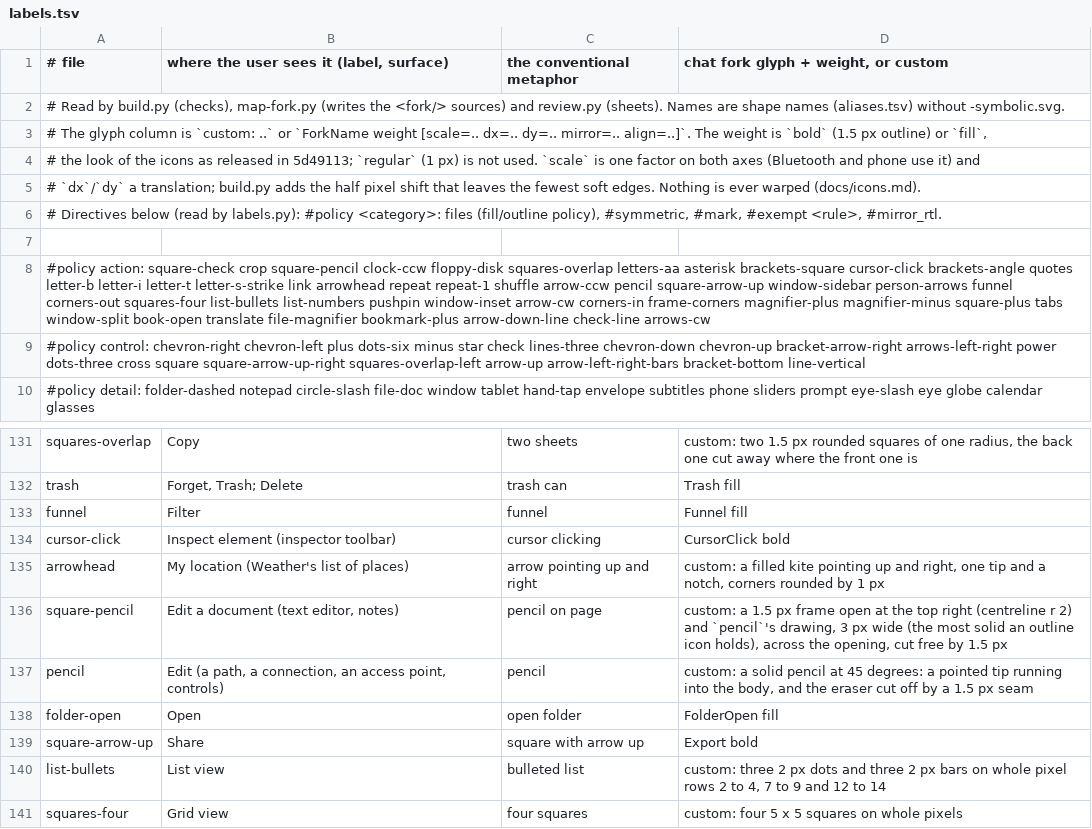
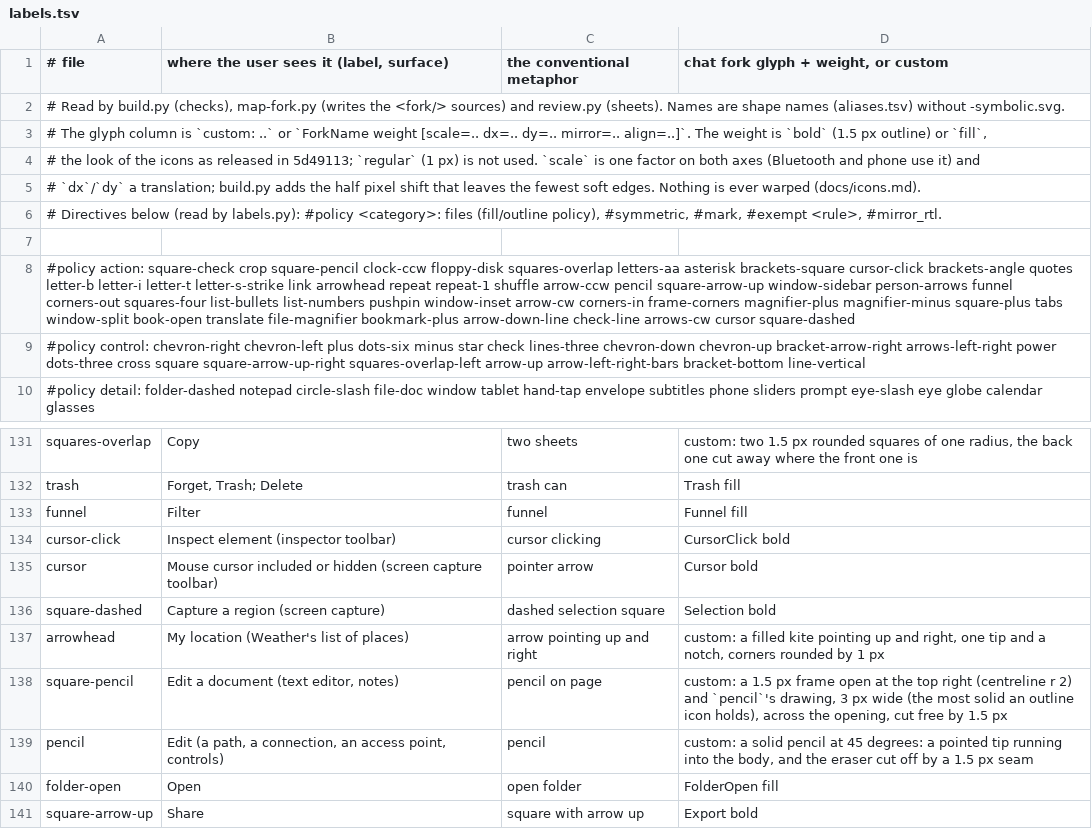
Before and after one commit to kierandrewett/bingux, a TSV file: scripts/icons/labels.tsv, drawn as a sheet; only a part is shown, gaps mark what is left out; the shorter side is filled out with more unchanged rows.

Commit message:
refactor(icons): the capture tool uses shape names, its hand-made icons become aliases
Kieran asked for the shape names to be the only names, with every older custom name kept as an alias.
The crate and pack icons were already renamed on this branch (0 gaps against bingux-doop docs/icon-names.md).
The last custom names were the shell's hand-made 24 px capture-* drawings.

- capture-back/camera/close/screen/settings/video/window merge into chevron-left, camera, cross, monitor,
  sliders, video-camera and squares-overlap, as the approved naming table says.
- cursor (fork Cursor bold) and square-dashed (fork Selection bold) are new crate icons, with Icon variants,
  labels, groups and golden entries (only these two entries approved).
- capture-* and control-centre are aliases in aliases.tsv; the hand-made files are removed.
- CaptureTool.qml and CaptureOptions.qml ask BinguxIcons.source() for the shape names.

Checked: map-fork.py --check, build.py --check, ui-lint, taxonomy-check, rustfmt, format-qt;
golden.py reports only arrows-left-right and folder-dashed, which already lacked golden entries.
CaptureInteractionTest, CapturePreviewTest and CaptureRequestTest pass in headless sway.
Not checked: cargo build/test (no cargo on the desk; needs an a37 box).

```diff
--- a/scripts/icons/labels.tsv
+++ b/scripts/icons/labels.tsv
@@ -7,3 +7,3 @@
 
-#policy action: square-check crop square-pencil clock-ccw floppy-disk squares-overlap letters-aa asterisk brackets-square cursor-click brackets-angle quotes letter-b letter-i letter-t letter-s-strike link arrowhead repeat repeat-1 shuffle arrow-ccw pencil square-arrow-up window-sidebar person-arrows funnel corners-out squares-four list-bullets list-numbers pushpin window-inset arrow-cw corners-in frame-corners magnifier-plus magnifier-minus square-plus tabs window-split book-open translate file-magnifier bookmark-plus arrow-down-line check-line arrows-cw
+#policy action: square-check crop square-pencil clock-ccw floppy-disk squares-overlap letters-aa asterisk brackets-square cursor-click brackets-angle quotes letter-b letter-i letter-t letter-s-strike link arrowhead repeat repeat-1 shuffle arrow-ccw pencil square-arrow-up window-sidebar person-arrows funnel corners-out squares-four list-bullets list-numbers pushpin window-inset arrow-cw corners-in frame-corners magnifier-plus magnifier-minus square-plus tabs window-split book-open translate file-magnifier bookmark-plus arrow-down-line check-line arrows-cw cursor square-dashed
 #policy control: chevron-right chevron-left plus dots-six minus star check lines-three chevron-down chevron-up bracket-arrow-right arrows-left-right power dots-three cross square square-arrow-up-right squares-overlap-left arrow-up arrow-left-right-bars bracket-bottom line-vertical
@@ -134,2 +134,4 @@ funnel | Filter | funnel | Funnel fill
 cursor-click | Inspect element (inspector toolbar) | cursor clicking | CursorClick bold
+cursor | Mouse cursor included or hidden (screen capture toolbar) | pointer arrow | Cursor bold
+square-dashed | Capture a region (screen capture) | dashed selection square | Selection bold
 arrowhead | My location (Weather's list of places) | arrow pointing up and right | custom: a filled kite pointing up and right, one tip and a notch, corners rounded by 1 px
```
Also changed, not shown: scripts/icons/aliases.tsv, 25 other files.
